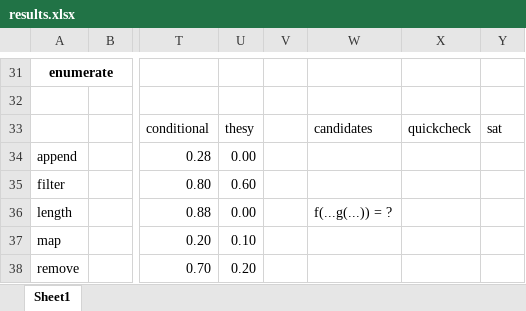
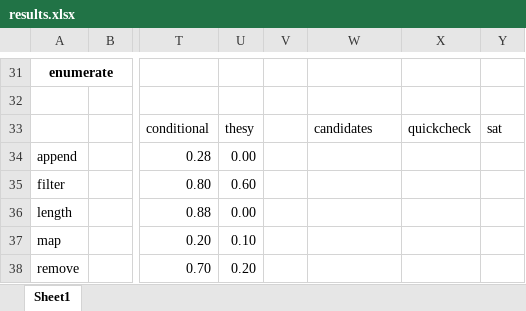
Before and after one commit to gernst/cuvee, an Excel workbook: evaluation/lemmas/results.xlsx, sheet Sheet1, drawn as a sheet; only a part is shown, gaps mark what is left out; values as stored, in another font and other column widths than the file's, no borders; conditional formats not drawn; the diff names each change by its address in the sheet, - before the commit and + after, or states it on an @@ line.

Commit message:
back up some experimental results

```diff
--- a/evaluation/lemmas/results.xlsx (sheet Sheet1)
+++ b/evaluation/lemmas/results.xlsx (sheet Sheet1)
-W36: f(...g(...)) = ?
+W36: (empty)
```
Also changed, not shown: 35 other files.
